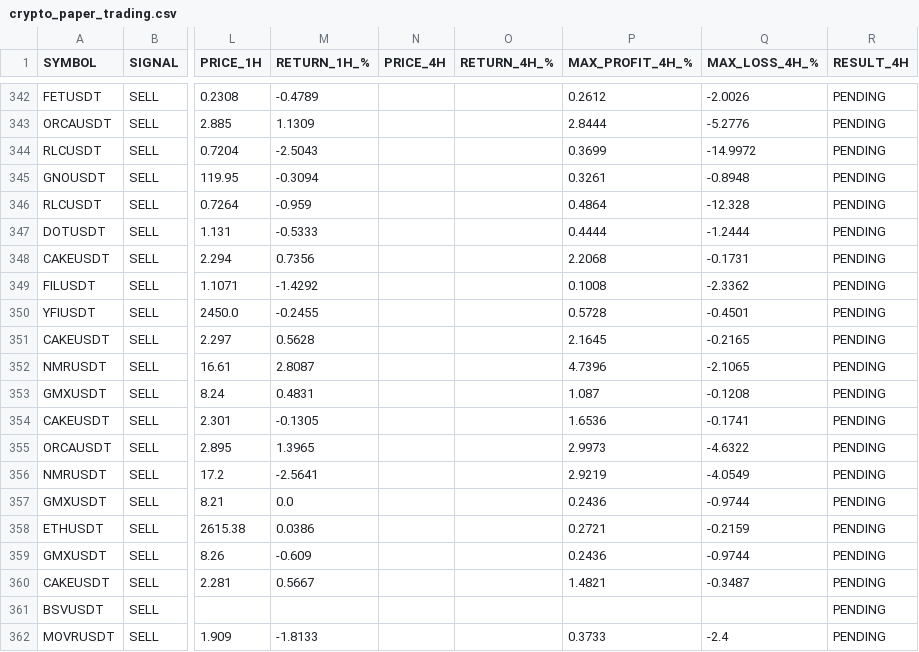
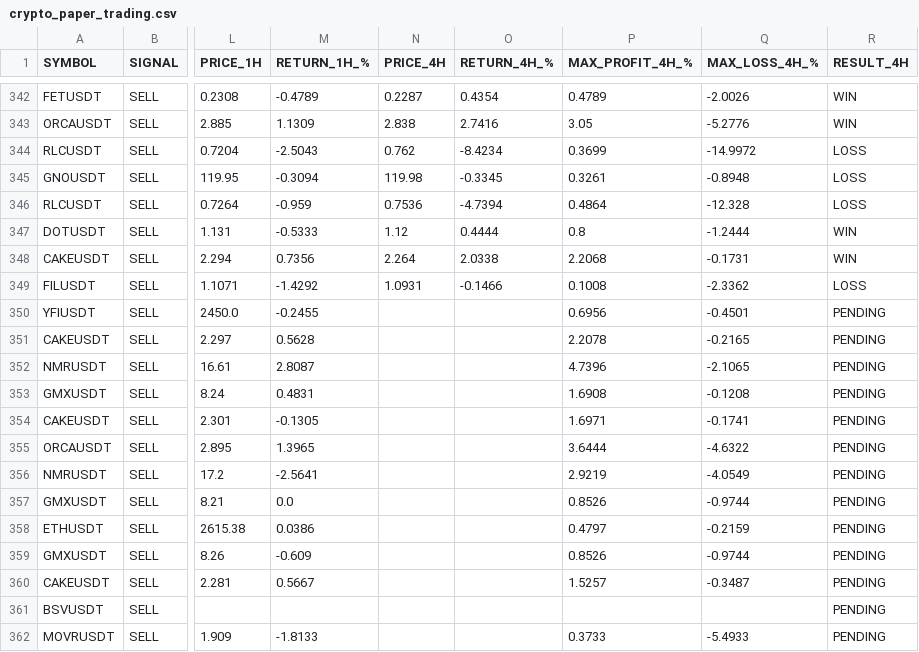
Before and after one commit to jharajesh1210/crypto-early-scanner, a CSV file: crypto_paper_trading.csv, drawn as a sheet; only a part is shown, gaps mark what is left out; the diff covers the shown part only; the diff names each change by its address in the sheet, - before the commit and + after, or states it on an @@ line.

```diff
--- a/crypto_paper_trading.csv
+++ b/crypto_paper_trading.csv
-N342 (PRICE_4H): (empty)
+N342 (PRICE_4H): 0.2287
-O342 (RETURN_4H_%): (empty)
+O342 (RETURN_4H_%): 0.4354
-P342 (MAX_PROFIT_4H_%): 0.2612
+P342 (MAX_PROFIT_4H_%): 0.4789
-R342:R343 (RESULT_4H): PENDING
+R342:R343 (RESULT_4H): WIN
-N343 (PRICE_4H): (empty)
+N343 (PRICE_4H): 2.838
-O343 (RETURN_4H_%): (empty)
+O343 (RETURN_4H_%): 2.7416
-P343 (MAX_PROFIT_4H_%): 2.8444
+P343 (MAX_PROFIT_4H_%): 3.05
-N344 (PRICE_4H): (empty)
+N344 (PRICE_4H): 0.762
-O344 (RETURN_4H_%): (empty)
+O344 (RETURN_4H_%): -8.4234
-R344:R346 (RESULT_4H): PENDING
+R344:R346 (RESULT_4H): LOSS
-N345 (PRICE_4H): (empty)
+N345 (PRICE_4H): 119.98
-O345 (RETURN_4H_%): (empty)
+O345 (RETURN_4H_%): -0.3345
-N346 (PRICE_4H): (empty)
+N346 (PRICE_4H): 0.7536
-O346 (RETURN_4H_%): (empty)
+O346 (RETURN_4H_%): -4.7394
-N347 (PRICE_4H): (empty)
+N347 (PRICE_4H): 1.12
-O347 (RETURN_4H_%): (empty)
+O347 (RETURN_4H_%): 0.4444
-P347 (MAX_PROFIT_4H_%): 0.4444
+P347 (MAX_PROFIT_4H_%): 0.8
-R347:R348 (RESULT_4H): PENDING
+R347:R348 (RESULT_4H): WIN
-N348 (PRICE_4H): (empty)
+N348 (PRICE_4H): 2.264
-O348 (RETURN_4H_%): (empty)
+O348 (RETURN_4H_%): 2.0338
-N349 (PRICE_4H): (empty)
+N349 (PRICE_4H): 1.0931
-O349 (RETURN_4H_%): (empty)
+O349 (RETURN_4H_%): -0.1466
-R349 (RESULT_4H): PENDING
+R349 (RESULT_4H): LOSS
-P350 (MAX_PROFIT_4H_%): 0.5728
+P350 (MAX_PROFIT_4H_%): 0.6956
-P351 (MAX_PROFIT_4H_%): 2.1645
+P351 (MAX_PROFIT_4H_%): 2.2078
-P353 (MAX_PROFIT_4H_%): 1.087
+P353 (MAX_PROFIT_4H_%): 1.6908
-P354 (MAX_PROFIT_4H_%): 1.6536
+P354 (MAX_PROFIT_4H_%): 1.6971
-P355 (MAX_PROFIT_4H_%): 2.9973
+P355 (MAX_PROFIT_4H_%): 3.6444
-P357 (MAX_PROFIT_4H_%): 0.2436
+P357 (MAX_PROFIT_4H_%): 0.8526
-P358 (MAX_PROFIT_4H_%): 0.2721
+P358 (MAX_PROFIT_4H_%): 0.4797
-P359 (MAX_PROFIT_4H_%): 0.2436
+P359 (MAX_PROFIT_4H_%): 0.8526
-P360 (MAX_PROFIT_4H_%): 1.4821
+P360 (MAX_PROFIT_4H_%): 1.5257
-Q362 (MAX_LOSS_4H_%): -2.4
+Q362 (MAX_LOSS_4H_%): -5.4933
```
Also changed, not shown: 3 added rows and 58 edited cells elsewhere in this file.
